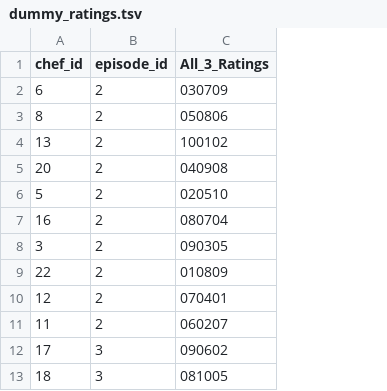
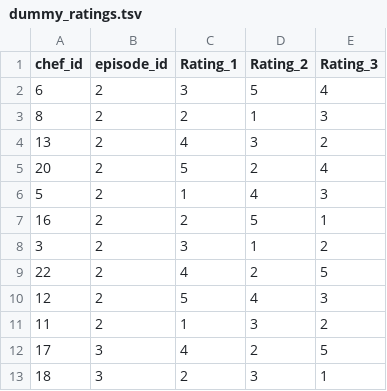
Before and after one commit to MichaelAngelos/Recipes, a TSV file: backend/dummy_data/dummy_ratings.tsv, drawn as a sheet; only a part is shown; removed rows and columns are numbered as before the commit, all else as after; the diff names each change by its address in the sheet, - before the commit and + after, or states it on an @@ line.

Commit message:
changed dummy data

```diff
--- a/backend/dummy_data/dummy_ratings.tsv
+++ b/backend/dummy_data/dummy_ratings.tsv
-column C (All_3_Ratings), rows 2-13: 030709 | 050806 | 100102 | 040908 | 020510 | 080704 | 090305 | 010809 | 070401 | 060207 | 090602 | 081005
+column C (Rating_1), rows 2-13: 3 | 2 | 4 | 5 | 1 | 2 | 3 | 4 | 5 | 1 | 4 | 2
+column D (Rating_2), rows 2-13: 5 | 1 | 3 | 2 | 4 | 5 | 1 | 2 | 4 | 3 | 2 | 3
+column E (Rating_3), rows 2-13: 4 | 3 | 2 | 4 | 3 | 1 | 2 | 5 | 3 | 2 | 5 | 1
```
Also changed, not shown: 6 other files.
